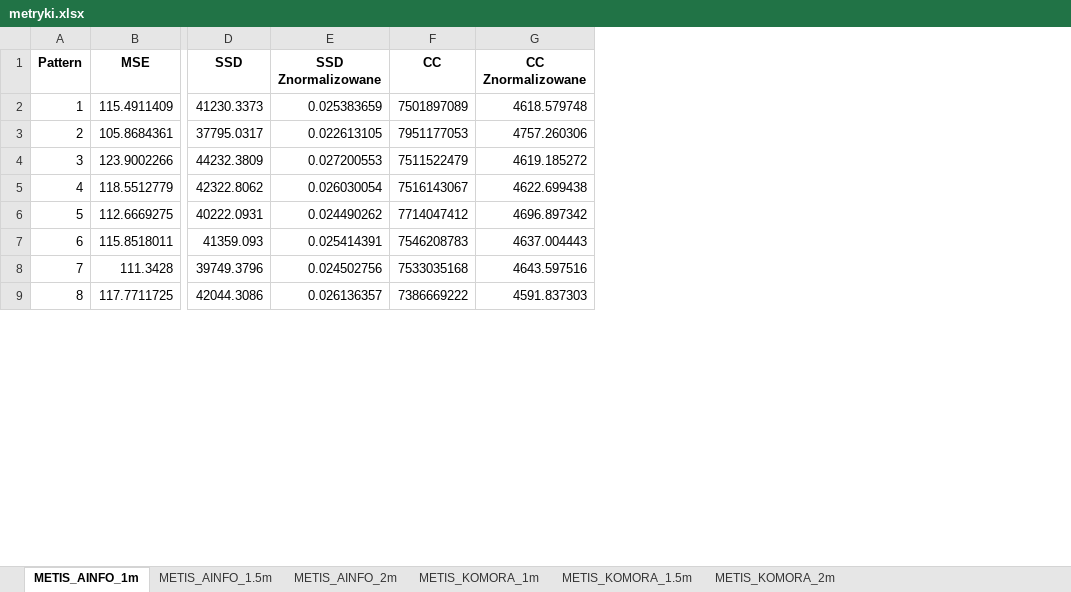
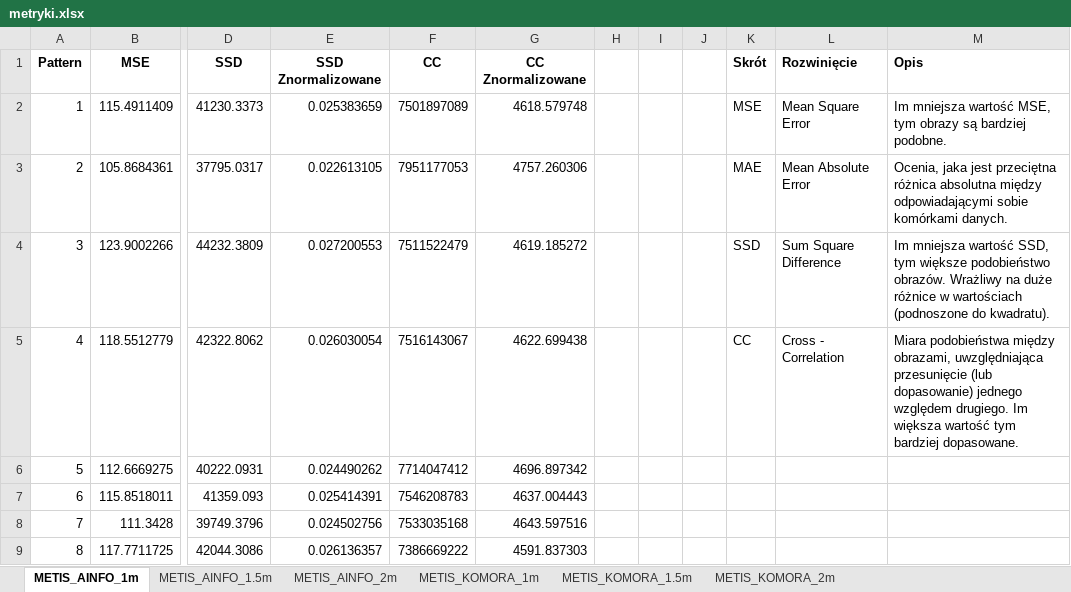
Before and after one commit to RISurfaces/Python_RIS, an Excel workbook: metryki.xlsx, sheet METIS_AINFO_1m, drawn as a sheet; only a part is shown, gaps mark what is left out; values as stored, in another font and other column widths than the file's, no borders; the diff names each change by its address in the sheet, - before the commit and + after, or states it on an @@ line.

Commit message:
added descriptions to metryki.xlsx

```diff
--- a/metryki.xlsx (sheet METIS_AINFO_1m)
+++ b/metryki.xlsx (sheet METIS_AINFO_1m)
+column H, empty
+column I, empty
+column J, empty
+column K (Skrót), rows 2-5: MSE | MAE | SSD | CC
+column L (Rozwinięcie), rows 2-5: Mean Square Error | Mean Absolute Error | Sum Square Difference | Cross - Correlation
+column M (Opis), rows 2-5: Im mniejsza wartość MSE, tym obrazy są bardziej podobne. | Ocenia, jaka jest przeciętna różnica absolutna między odpowiadającymi sobie komórkami danych. | Im mniejsza wartość SSD, tym większe podobieństwo obrazów. Wrażliwy na duże różnice w wartościach (podnoszone do kwadratu). | Miara podobieństwa między obrazami, uwzględniająca przesunięcie (lub dopasowanie) jednego względem drugiego. Im większa wartość tym bardziej dopasowane.
```
